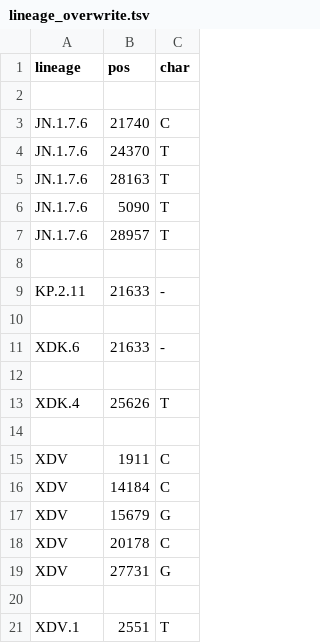
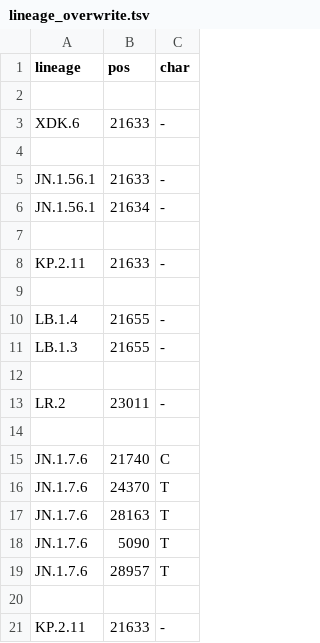
Before and after one commit to neherlab/nextclade_data_workflows, a TSV file: sars-cov-2/profiles/clades/lineage_overwrite.tsv, drawn as a sheet; only a part is shown; the shorter side is filled out with more unchanged rows.

Commit message:
Fix frameshifts with overwrite

```diff
--- a/sars-cov-2/profiles/clades/lineage_overwrite.tsv
+++ b/sars-cov-2/profiles/clades/lineage_overwrite.tsv
@@ -2,2 +2,14 @@ lineage	pos	char
 
+XDK.6	21633	-
+
+JN.1.56.1	21633	-
+JN.1.56.1	21634	-
+
+KP.2.11	21633	-
+
+LB.1.4	21655	-
+LB.1.3	21655	-
+
+LR.2	23011	-
+
 JN.1.7.6	21740	C
```
Also changed, not shown: 1 other file.
